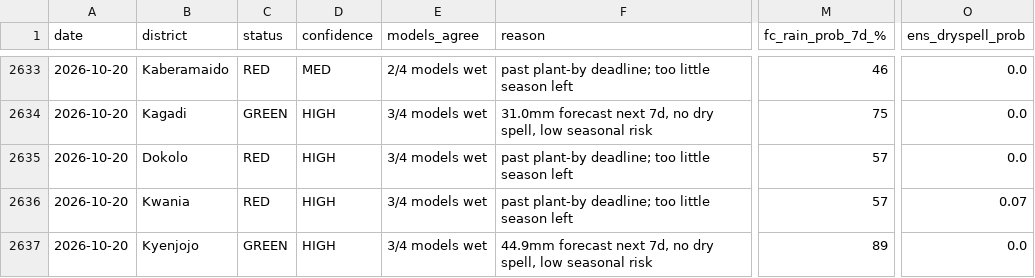
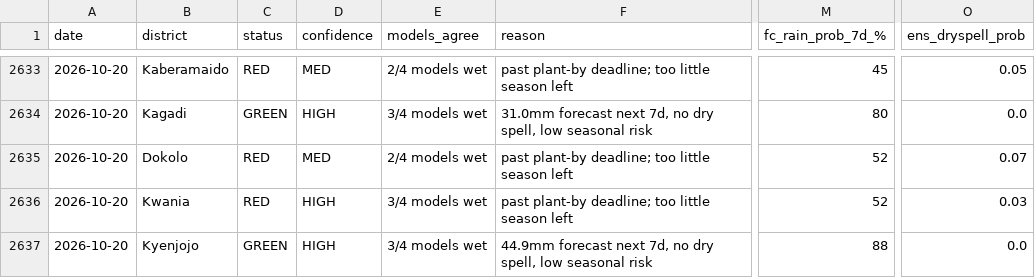
Before and after one commit to quinn-Uganda/planting-monitor, a CSV file: planting_monitor_out/history.csv, drawn as a sheet; only a part is shown, gaps mark what is left out; the diff covers the shown part only; the diff names each change by its address in the sheet, - before the commit and + after, or states it on an @@ line.

```diff
--- a/planting_monitor_out/history.csv
+++ b/planting_monitor_out/history.csv
-M2633 (fc_rain_prob_7d_%): 46
+M2633 (fc_rain_prob_7d_%): 45
-O2633 (ens_dryspell_prob): 0.0
+O2633 (ens_dryspell_prob): 0.05
-M2634 (fc_rain_prob_7d_%): 75
+M2634 (fc_rain_prob_7d_%): 80
-D2635 (confidence): HIGH
+D2635 (confidence): MED
-E2635 (models_agree): 3/4 models wet
+E2635 (models_agree): 2/4 models wet
-M2635:M2636 (fc_rain_prob_7d_%): 57
+M2635:M2636 (fc_rain_prob_7d_%): 52
-O2635 (ens_dryspell_prob): 0.0
+O2635 (ens_dryspell_prob): 0.07
-O2636 (ens_dryspell_prob): 0.07
+O2636 (ens_dryspell_prob): 0.03
-M2637 (fc_rain_prob_7d_%): 89
+M2637 (fc_rain_prob_7d_%): 88
```
Also changed, not shown: 36 edited cells elsewhere in this file, planting_monitor_out/status_today.csv, 3 other files.
